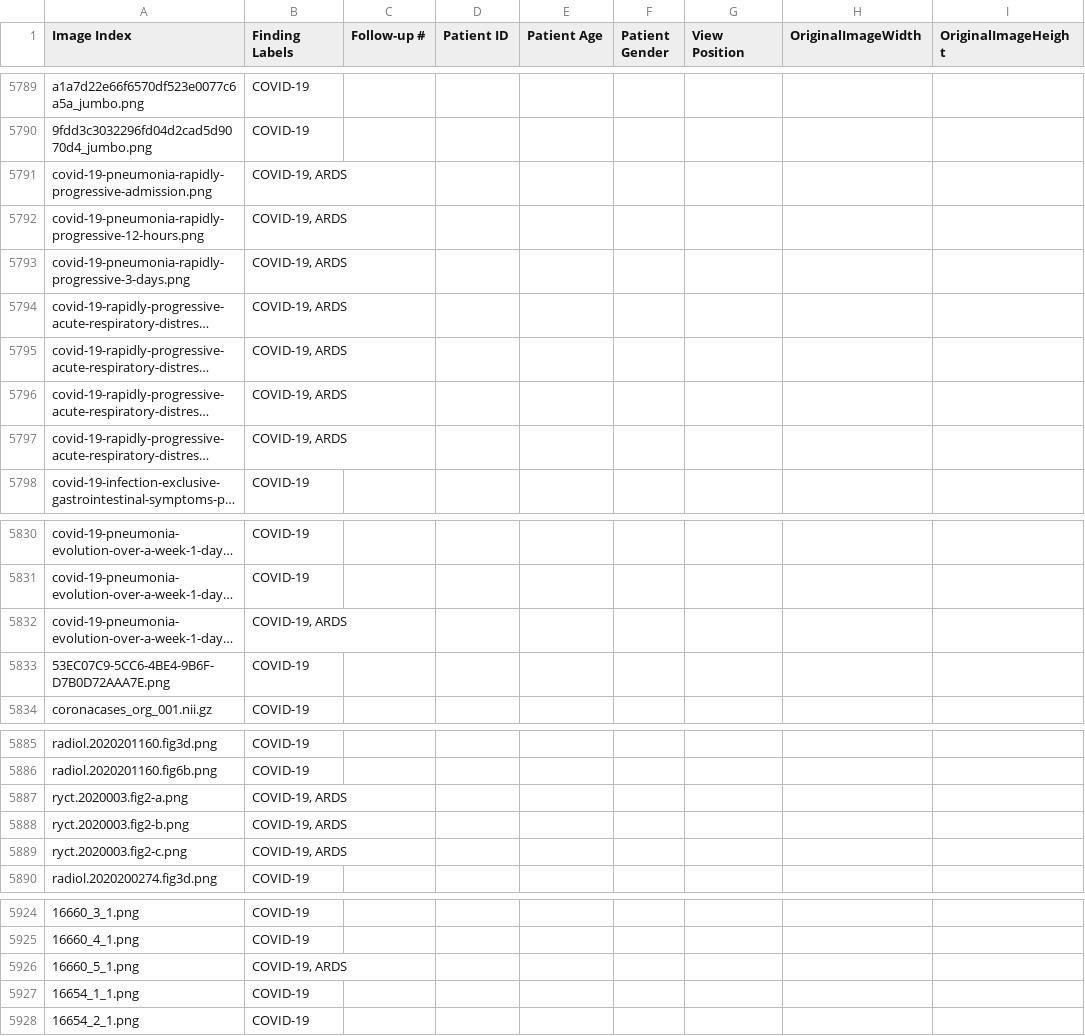
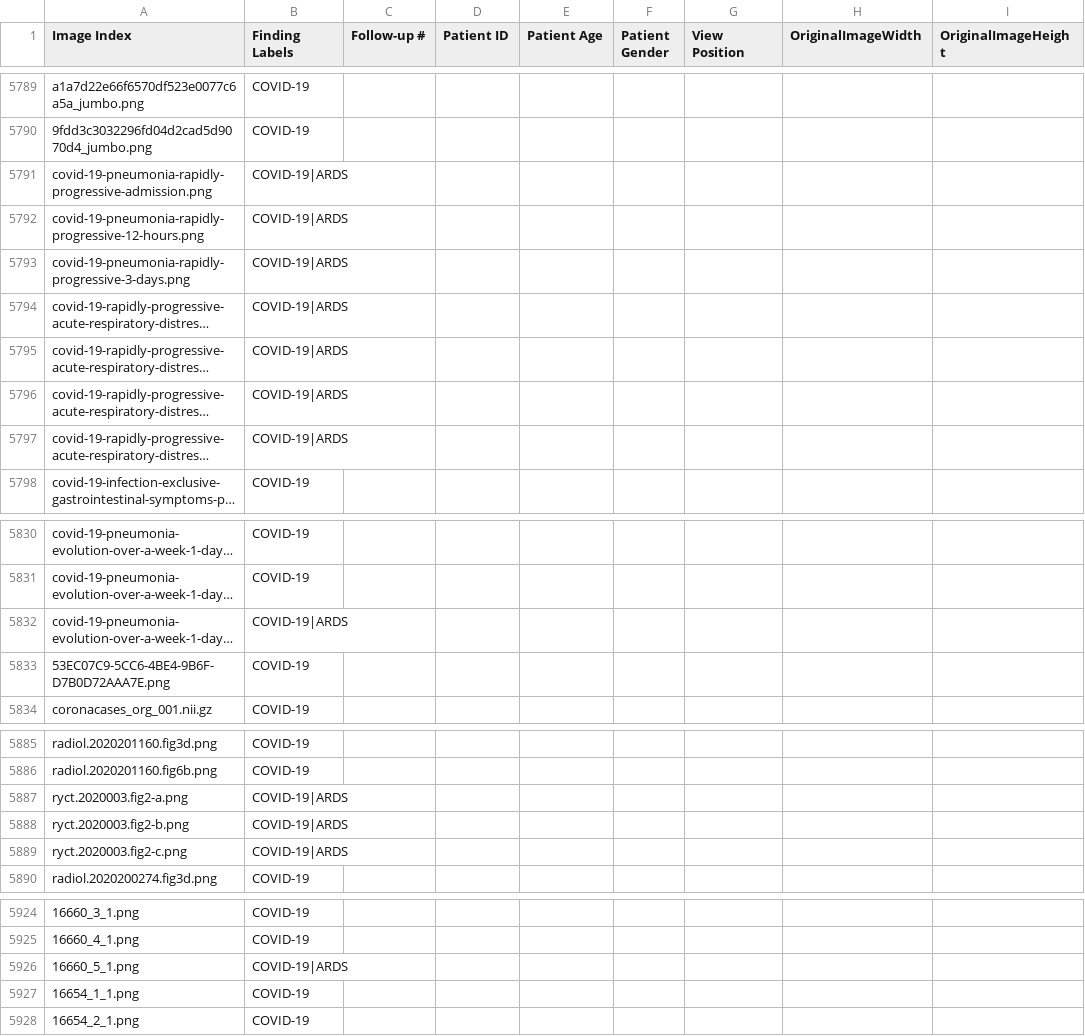
Before and after one commit to shubhamk0027/covid-website, a CSV file: sample_labels.csv, drawn as a sheet; only a part is shown, gaps mark what is left out; long unchanged cells end in …; the diff names each change by its address in the sheet, - before the commit and + after, or states it on an @@ line.

Commit message:
some changes to sample_labels

```diff
--- a/sample_labels.csv
+++ b/sample_labels.csv
-B5791:B5797 (Finding Labels): COVID-19, ARDS
+B5791:B5797 (Finding Labels): COVID-19|ARDS
-B5832 (Finding Labels): COVID-19, ARDS
+B5832 (Finding Labels): COVID-19|ARDS
-B5887:B5889 (Finding Labels): COVID-19, ARDS
+B5887:B5889 (Finding Labels): COVID-19|ARDS
-B5926 (Finding Labels): COVID-19, ARDS
+B5926 (Finding Labels): COVID-19|ARDS
```
